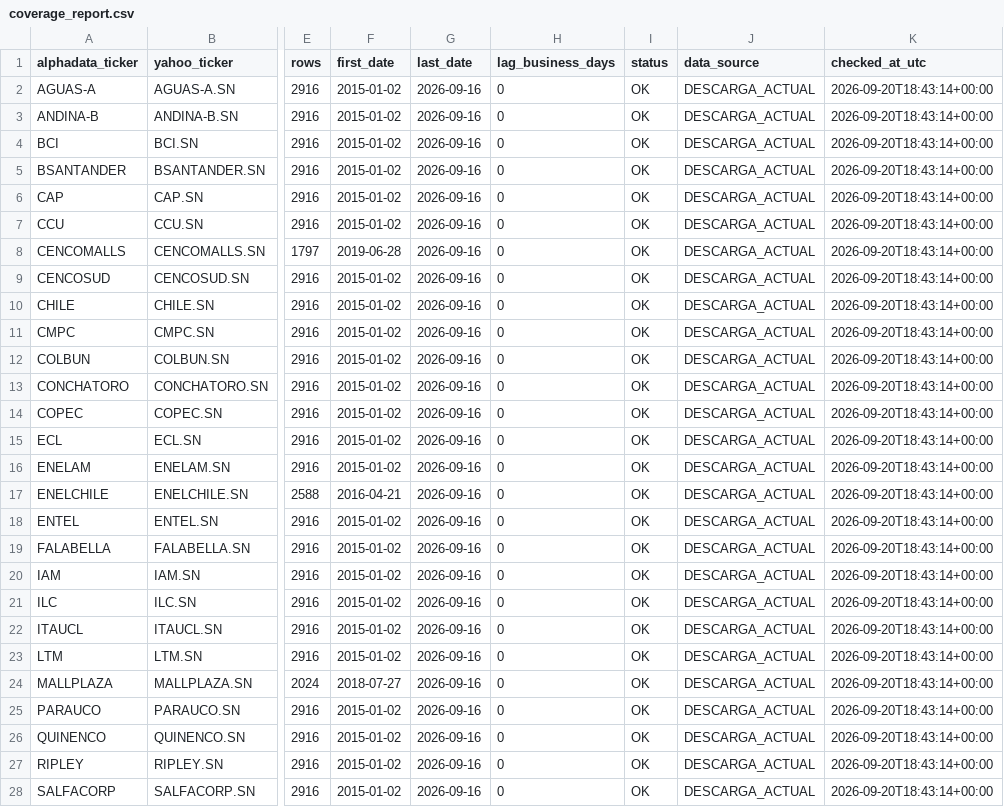
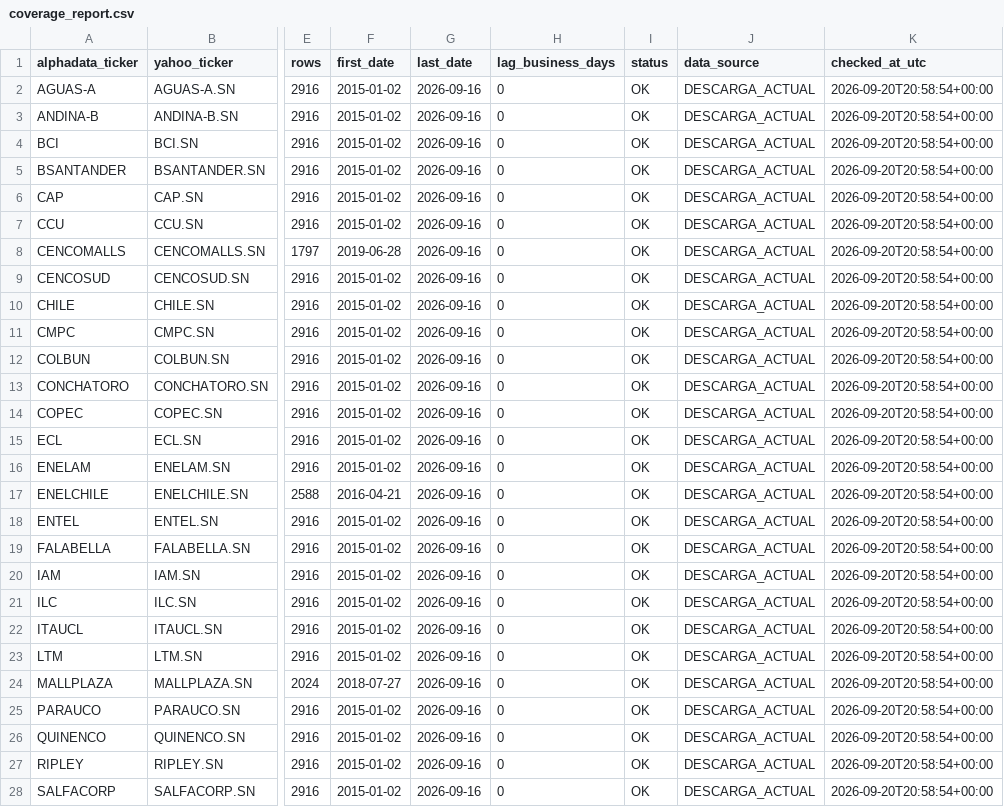
Before and after one commit to rodrigoaguirrediaz6644/alphadata-beta, a CSV file: data/coverage_report.csv, drawn as a sheet; only a part is shown, gaps mark what is left out; the diff covers the shown part only; the diff names each change by its address in the sheet, - before the commit and + after, or states it on an @@ line.

```diff
--- a/data/coverage_report.csv
+++ b/data/coverage_report.csv
-K2:K28 (checked_at_utc): 2026-09-20T18:43:14+00:00
+K2:K28 (checked_at_utc): 2026-09-20T20:58:54+00:00
```
Also changed, not shown: 1 added row and 49 edited cells elsewhere in this file, data/audit_sigma6.csv, data/movements_gamma6.csv, 11 other files.
